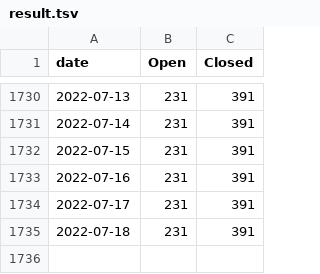
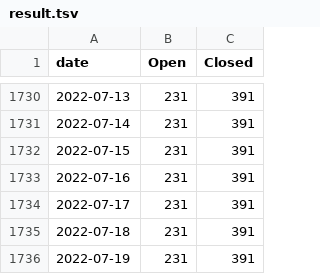
Before and after one commit to maemo-leste/bugtracker, a TSV file: result.tsv, drawn as a sheet; only a part is shown, gaps mark what is left out.

```diff
--- a/result.tsv
+++ b/result.tsv
@@ -1735 +1735,2 @@ date	Open	Closed
 2022-07-18	231	391
+2022-07-19	231	391
```
Also changed, not shown: 1 other file.
